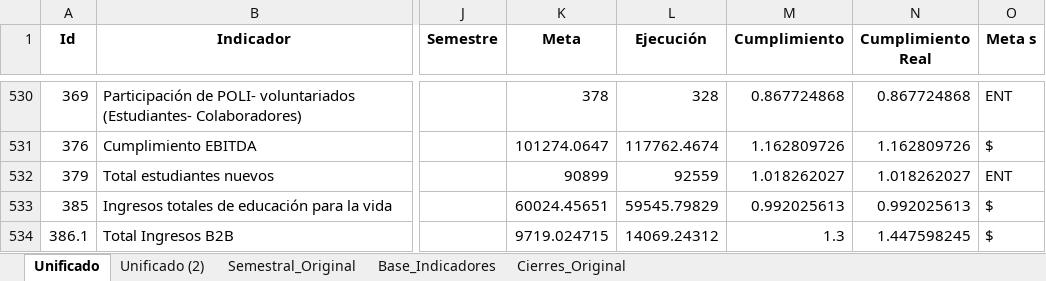
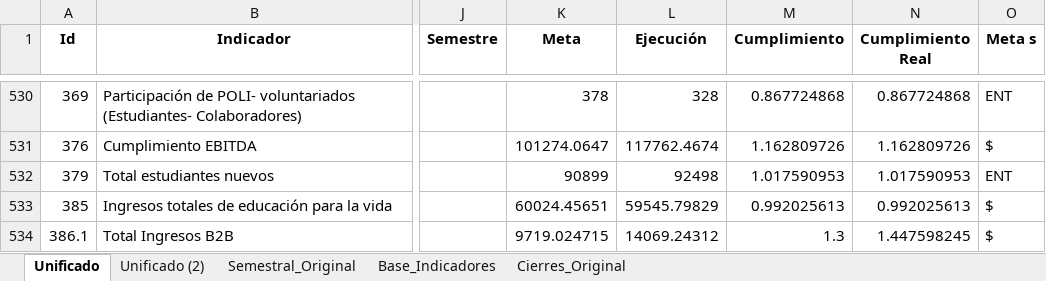
Before and after one commit to Ximena5745/PDI_2022_2025, an Excel workbook: Data/Dataset_Unificado.xlsx, sheet Unificado, drawn as a sheet; only a part is shown, gaps mark what is left out; values as stored, in another font and other column widths than the file's, no borders; conditional formats not drawn; the diff covers the shown part only; the diff names each change by its address in the sheet, - before the commit and + after, or states it on an @@ line.

```diff
--- a/Data/Dataset_Unificado.xlsx (sheet Unificado)
+++ b/Data/Dataset_Unificado.xlsx (sheet Unificado)
-L532 (Ejecución): 92559
+L532 (Ejecución): 92498
-M532 (Cumplimiento): 1.018262027
+M532 (Cumplimiento): 1.017590953
-N532 (Cumplimiento Real): 1.018262027
+N532 (Cumplimiento Real): 1.017590953
```
Also changed, not shown: 25 edited cells elsewhere in this sheet, sheet Base_Indicadores.
